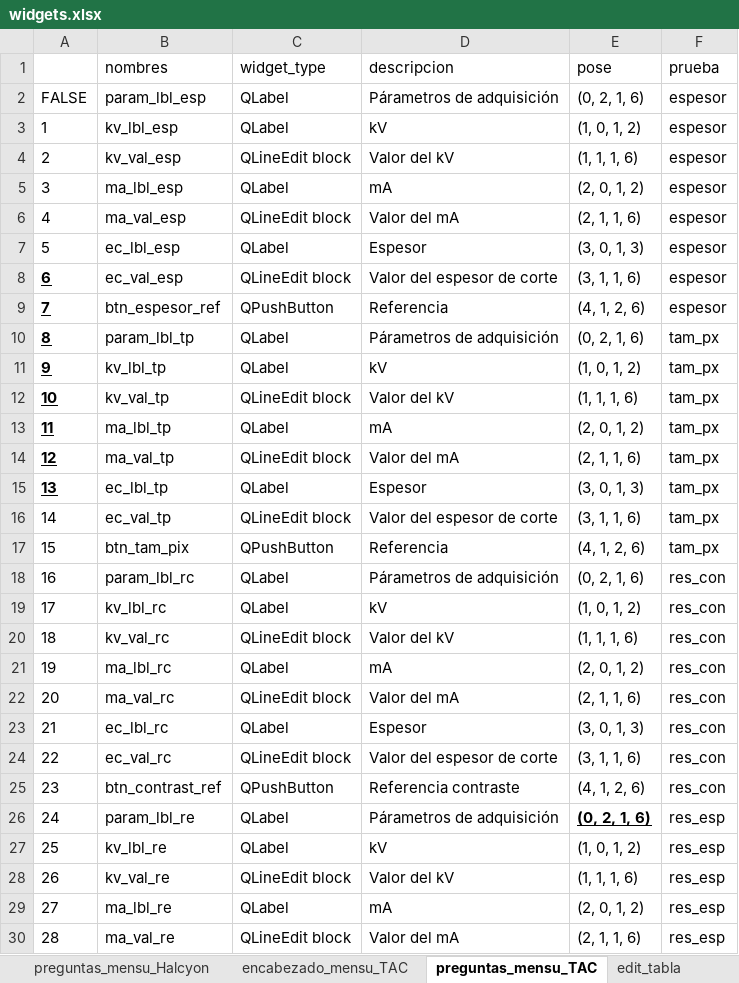
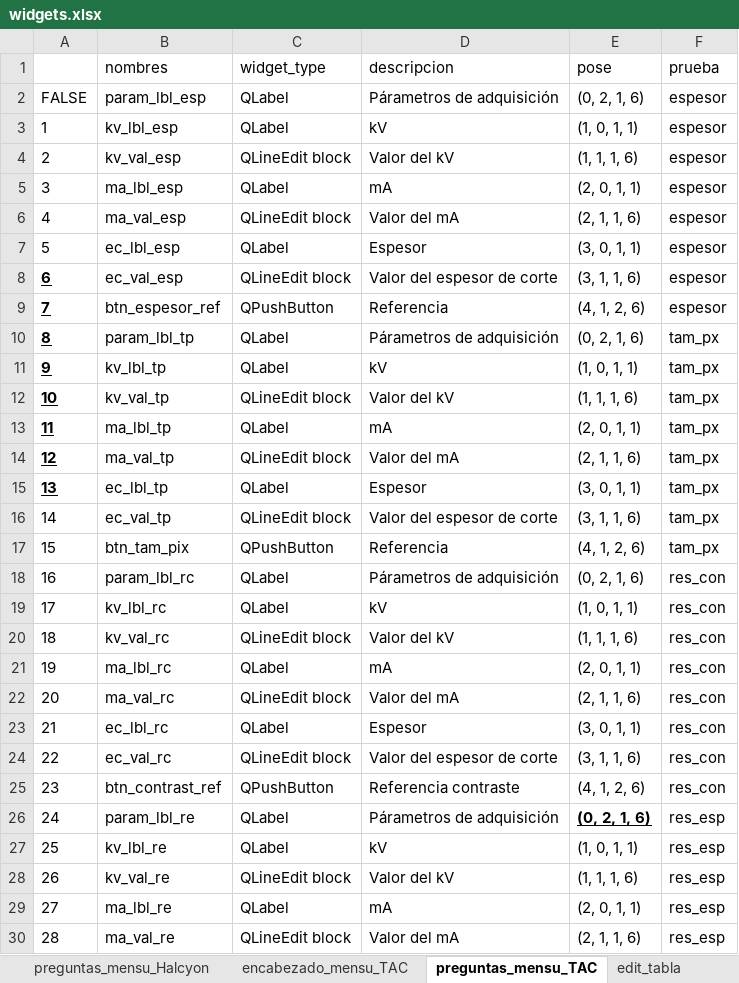
Before and after one commit to Felipe0Parra/RAD-QA-AUNA, an Excel workbook: data/widgets.xlsx, sheet preguntas_mensu_TAC, drawn as a sheet; only a part is shown; values as stored, in another font and other column widths than the file's, no borders; the diff covers the shown part only; the diff names each change by its address in the sheet, - before the commit and + after, or states it on an @@ line.

```diff
--- a/data/widgets.xlsx (sheet preguntas_mensu_TAC)
+++ b/data/widgets.xlsx (sheet preguntas_mensu_TAC)
-E3 (pose): (1, 0, 1, 2)
+E3 (pose): (1, 0, 1, 1)
-E5 (pose): (2, 0, 1, 2)
+E5 (pose): (2, 0, 1, 1)
-E7 (pose): (3, 0, 1, 3)
+E7 (pose): (3, 0, 1, 1)
-E11 (pose): (1, 0, 1, 2)
+E11 (pose): (1, 0, 1, 1)
-E13 (pose): (2, 0, 1, 2)
+E13 (pose): (2, 0, 1, 1)
-E15 (pose): (3, 0, 1, 3)
+E15 (pose): (3, 0, 1, 1)
-E19 (pose): (1, 0, 1, 2)
+E19 (pose): (1, 0, 1, 1)
-E21 (pose): (2, 0, 1, 2)
+E21 (pose): (2, 0, 1, 1)
-E23 (pose): (3, 0, 1, 3)
+E23 (pose): (3, 0, 1, 1)
-E27 (pose): (1, 0, 1, 2)
+E27 (pose): (1, 0, 1, 1)
-E29 (pose): (2, 0, 1, 2)
+E29 (pose): (2, 0, 1, 1)
```
Also changed, not shown: 14 edited cells elsewhere in this sheet, sheet preguntas_mensu_600, sheet preguntas_mensu_ix, sheet encabezado_anual_Halcyon, sheet encabezado_anual_ix, sheet encabezado_anual_600, sheet encabezado_mensu_Halcyon, 2 more sheets, 2 other files.
